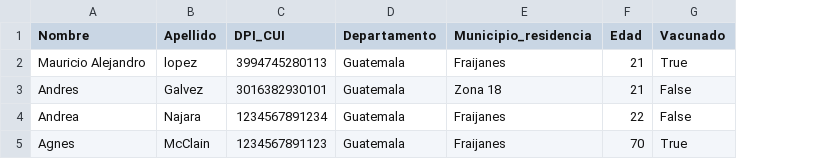
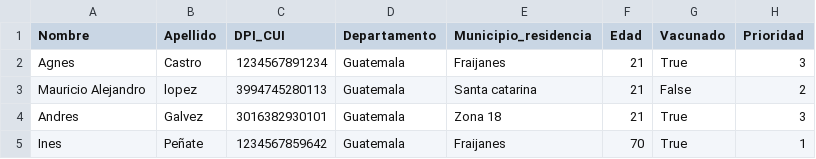
Before and after one commit to ImMaur0103/Proyecto-Estructuras, a CSV file: Proyecto_Estructuras/wwwroot/files/InformacionPacientes/Fraijanes/Pacientes.csv, drawn as a sheet; removed rows and columns are numbered as before the commit, all else as after; the diff names each change by its address in the sheet, - before the commit and + after, or states it on an @@ line.

```diff
--- a/Proyecto_Estructuras/wwwroot/files/InformacionPacientes/Fraijanes/Pacientes.csv
+++ b/Proyecto_Estructuras/wwwroot/files/InformacionPacientes/Fraijanes/Pacientes.csv
+column H (Prioridad), rows 3-5: 2 | 3 | 1
+row 2: Agnes | Castro | 1234567891234 | Guatemala | Fraijanes | 21 | True | 3
-E3 (Municipio_residencia): Fraijanes
+E3 (Municipio_residencia): Santa catarina
-G3 (Vacunado): True
+G3 (Vacunado): False
-G4 (Vacunado): False
+G4 (Vacunado): True
-row 4: Andrea | Najara | 1234567891234 | Guatemala | Fraijanes | 22 | False
-A5 (Nombre): Agnes
+A5 (Nombre): Ines
-B5 (Apellido): McClain
+B5 (Apellido): Peñate
-C5 (DPI_CUI): 1234567891123
+C5 (DPI_CUI): 1234567859642
```
Also changed, not shown: 17 other files.
